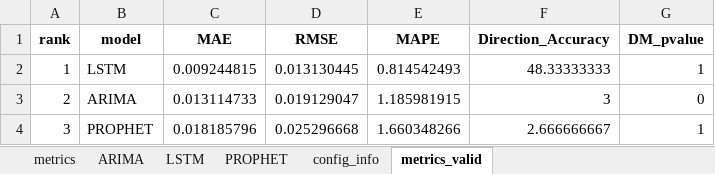
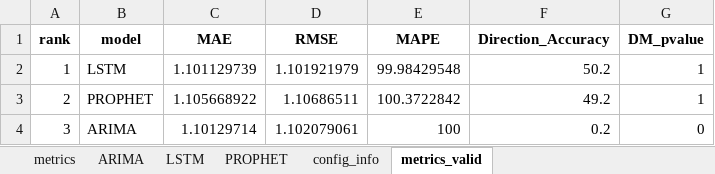
Before and after one commit to Julk-ui/Mark_I, an Excel workbook: outputs/validacion/validacion_consolidado.xlsx, sheet metrics_valid, drawn as a sheet; values as stored, in another font and other column widths than the file's, no borders; the diff names each change by its address in the sheet, - before the commit and + after, or states it on an @@ line.

Commit message:
Se agrega agente de validación y auditoria de resultados para generar recomendaciones

```diff
--- a/outputs/validacion/validacion_consolidado.xlsx (sheet metrics_valid)
+++ b/outputs/validacion/validacion_consolidado.xlsx (sheet metrics_valid)
-C2 (MAE): 0.009244815
+C2 (MAE): 1.101129739
-D2 (RMSE): 0.013130445
+D2 (RMSE): 1.101921979
-E2 (MAPE): 0.814542493
+E2 (MAPE): 99.98429548
-F2 (Direction_Accuracy): 48.33333333
+F2 (Direction_Accuracy): 50.2
-B3 (model): ARIMA
+B3 (model): PROPHET
-C3 (MAE): 0.013114733
+C3 (MAE): 1.105668922
-D3 (RMSE): 0.019129047
+D3 (RMSE): 1.10686511
-E3 (MAPE): 1.185981915
+E3 (MAPE): 100.3722842
-F3 (Direction_Accuracy): 3
+F3 (Direction_Accuracy): 49.2
-G3 (DM_pvalue): 0
+G3 (DM_pvalue): 1
-B4 (model): PROPHET
+B4 (model): ARIMA
-C4 (MAE): 0.018185796
+C4 (MAE): 1.10129714
-D4 (RMSE): 0.025296668
+D4 (RMSE): 1.102079061
-E4 (MAPE): 1.660348266
+E4 (MAPE): 100
-F4 (Direction_Accuracy): 2.666666667
+F4 (Direction_Accuracy): 0.2
-G4 (DM_pvalue): 1
+G4 (DM_pvalue): 0
```
Also changed, not shown: sheet ARIMA, sheet PROPHET, sheet LSTM, sheet config_info, sheet metrics, 31 other files.
